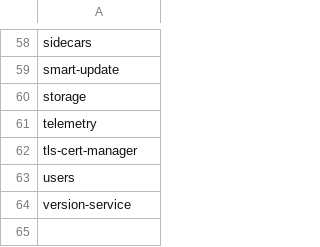
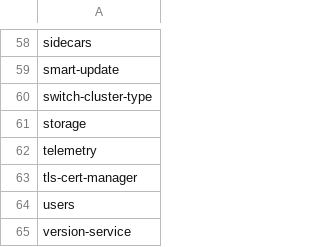
Before and after one commit to percona/percona-server-mysql-operator, a CSV file: e2e-tests/run-release.csv, drawn as a sheet; only a part is shown, gaps mark what is left out.

Commit message:
add switch-cluster-type to run-release.csv

```diff
--- a/e2e-tests/run-release.csv
+++ b/e2e-tests/run-release.csv
@@ -59,2 +59,3 @@ sidecars
 smart-update
+switch-cluster-type
 storage
```
